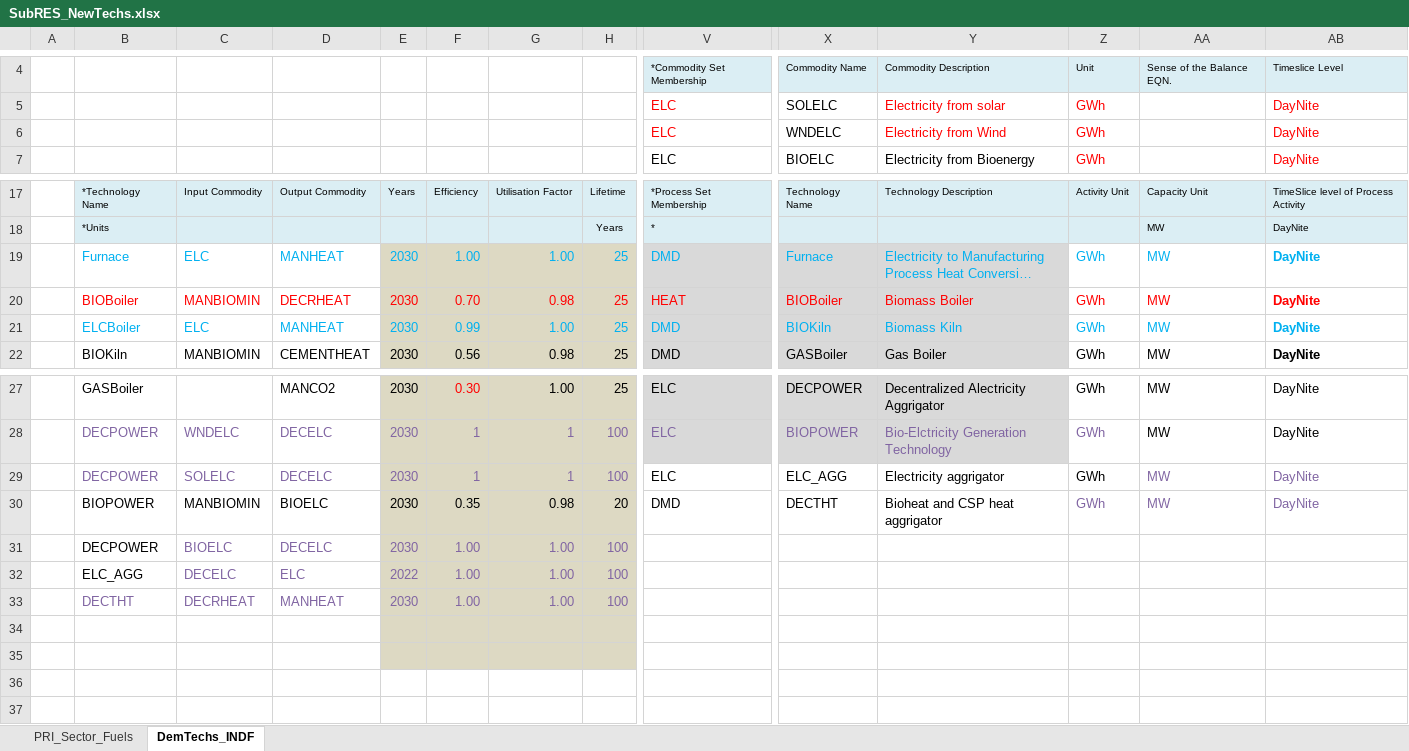
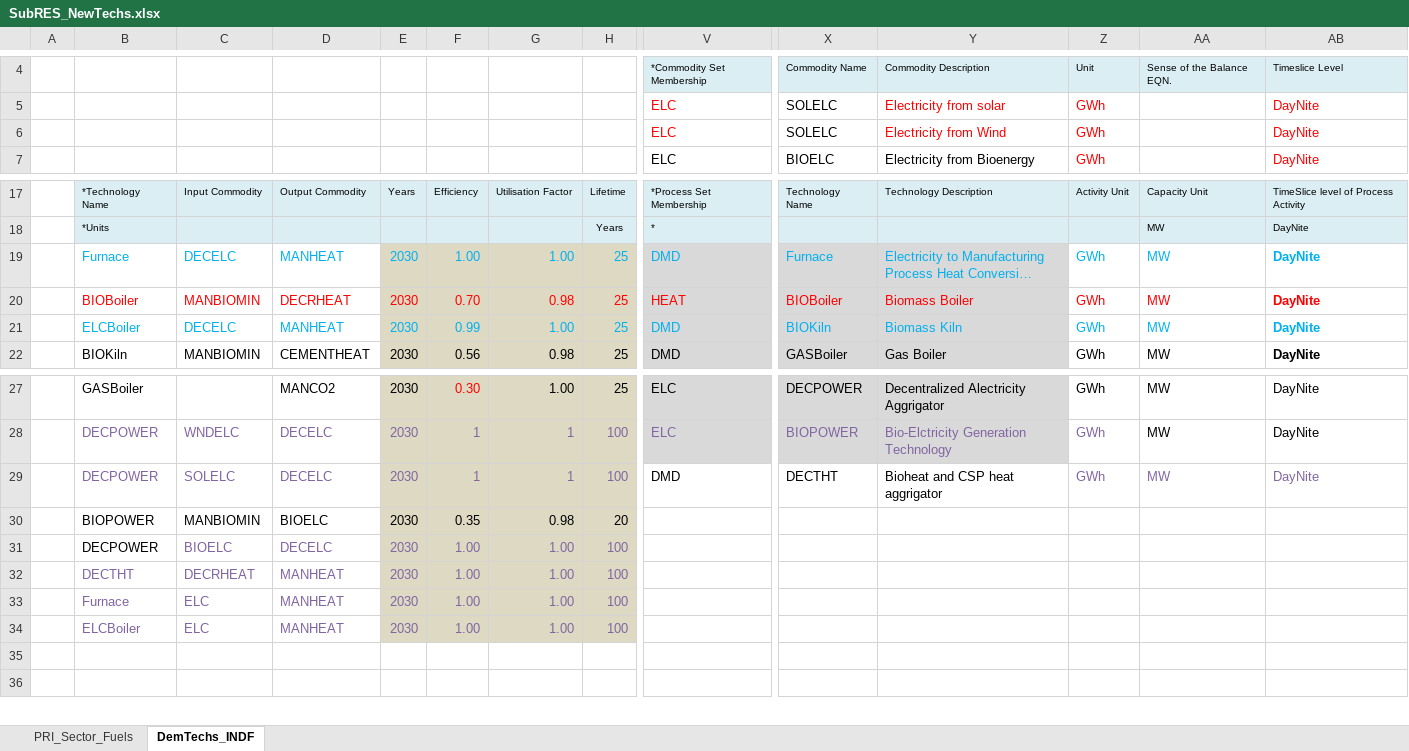
Before and after one commit to Tamenew/MANU2025, an Excel workbook: SubRES_TMPL/SubRES_NewTechs.xlsx, sheet DemTechs_INDF, drawn as a sheet; only a part is shown, gaps mark what is left out; long unchanged cells end in …; values as stored, in another font and other column widths than the file's, no borders; removed rows and columns are numbered as before the commit, all else as after; rows hold the shown columns only; the diff names each change by its address in the sheet, - before the commit and + after, or states it on an @@ line.

Commit message:
Update SubRES_NewTechs.xlsx

```diff
--- a/SubRES_TMPL/SubRES_NewTechs.xlsx (sheet DemTechs_INDF)
+++ b/SubRES_TMPL/SubRES_NewTechs.xlsx (sheet DemTechs_INDF)
-X6: WNDELC
+X6: SOLELC
-C19: ELC
+C19: DECELC
-C21: ELC
+C21: DECELC
-V29: ELC
+V29: DMD
-X29: ELC_AGG
+X29: DECTHT
-Y29: Electricity aggrigator
+Y29: Bioheat and CSP heat aggrigator
-Z29 text colour: black
+Z29 text colour: #8064A2
-V30: DMD
+V30: (empty)
-X30: DECTHT
+X30: (empty)
-Y30: Bioheat and CSP heat aggrigator
+Y30: (empty)
-Z30: GWh
+Z30: (empty)
-AA30: MW
+AA30: (empty)
-AB30: DayNite
+AB30: (empty)
-row 32:  | ELC_AGG | DECELC | ELC | 2022 | 1.00 | 1.00 | 100
-row 33: (empty)
+row 33:  | Furnace | ELC | MANHEAT | 2030 | 1.00 | 1.00 | 100
-row 34: (empty)
+row 34:  | ELCBoiler | ELC | MANHEAT | 2030 | 1.00 | 1.00 | 100
```
Also changed, not shown: formulas that keep their value.
